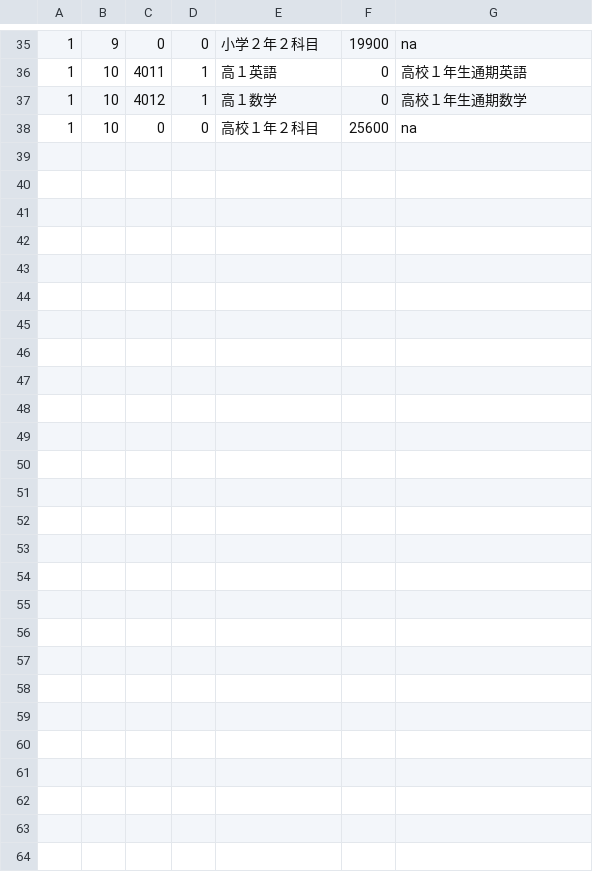
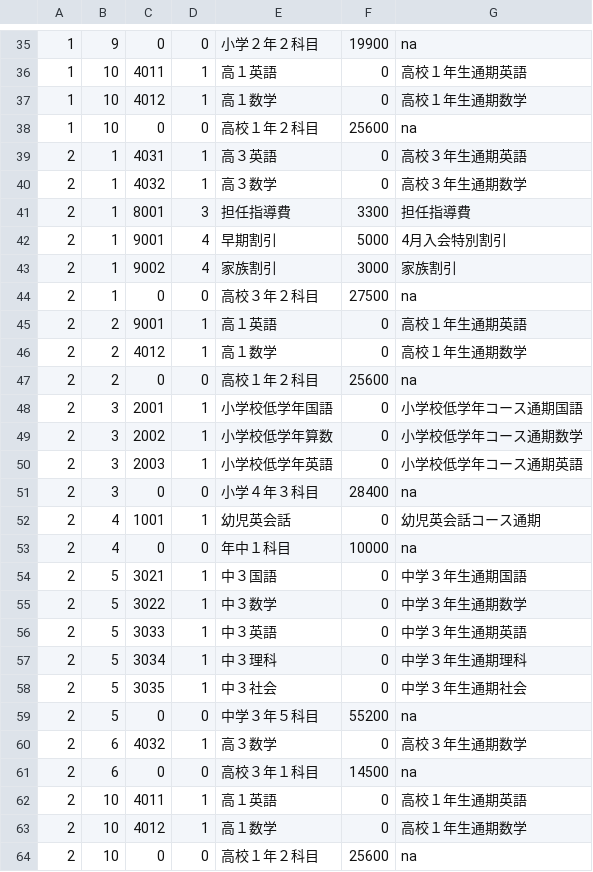
Before and after one commit to masatoTakamaru/sacol, a CSV file: database/seeders/csv/item.csv, drawn as a sheet; only a part is shown, gaps mark what is left out; the diff names each change by its address in the sheet, - before the commit and + after, or states it on an @@ line.

Commit message:
item

```diff
--- a/database/seeders/csv/item.csv
+++ b/database/seeders/csv/item.csv
+row 39: 2 | 1 | 4031 | 1 | 高３英語 | 0 | 高校３年生通期英語
+row 40: 2 | 1 | 4032 | 1 | 高３数学 | 0 | 高校３年生通期数学
+row 41: 2 | 1 | 8001 | 3 | 担任指導費 | 3300 | 担任指導費
+row 42: 2 | 1 | 9001 | 4 | 早期割引 | 5000 | 4月入会特別割引
+row 43: 2 | 1 | 9002 | 4 | 家族割引 | 3000 | 家族割引
+row 44: 2 | 1 | 0 | 0 | 高校３年２科目 | 27500 | na
+row 45: 2 | 2 | 9001 | 1 | 高１英語 | 0 | 高校１年生通期英語
+row 46: 2 | 2 | 4012 | 1 | 高１数学 | 0 | 高校１年生通期数学
+row 47: 2 | 2 | 0 | 0 | 高校１年２科目 | 25600 | na
+row 48: 2 | 3 | 2001 | 1 | 小学校低学年国語 | 0 | 小学校低学年コース通期国語
+row 49: 2 | 3 | 2002 | 1 | 小学校低学年算数 | 0 | 小学校低学年コース通期数学
+row 50: 2 | 3 | 2003 | 1 | 小学校低学年英語 | 0 | 小学校低学年コース通期英語
+row 51: 2 | 3 | 0 | 0 | 小学４年３科目 | 28400 | na
+row 52: 2 | 4 | 1001 | 1 | 幼児英会話 | 0 | 幼児英会話コース通期
+row 53: 2 | 4 | 0 | 0 | 年中１科目 | 10000 | na
+row 54: 2 | 5 | 3021 | 1 | 中３国語 | 0 | 中学３年生通期国語
+row 55: 2 | 5 | 3022 | 1 | 中３数学 | 0 | 中学３年生通期数学
+row 56: 2 | 5 | 3033 | 1 | 中３英語 | 0 | 中学３年生通期英語
+row 57: 2 | 5 | 3034 | 1 | 中３理科 | 0 | 中学３年生通期理科
+row 58: 2 | 5 | 3035 | 1 | 中３社会 | 0 | 中学３年生通期社会
+row 59: 2 | 5 | 0 | 0 | 中学３年５科目 | 55200 | na
+row 60: 2 | 6 | 4032 | 1 | 高３数学 | 0 | 高校３年生通期数学
+row 61: 2 | 6 | 0 | 0 | 高校３年１科目 | 14500 | na
+row 62: 2 | 10 | 4011 | 1 | 高１英語 | 0 | 高校１年生通期英語
+row 63: 2 | 10 | 4012 | 1 | 高１数学 | 0 | 高校１年生通期数学
+row 64: 2 | 10 | 0 | 0 | 高校１年２科目 | 25600 | na
```
Also changed, not shown: database/seeders/csv/qprice.csv, database/seeders/csv/student.csv, 6 other files.
